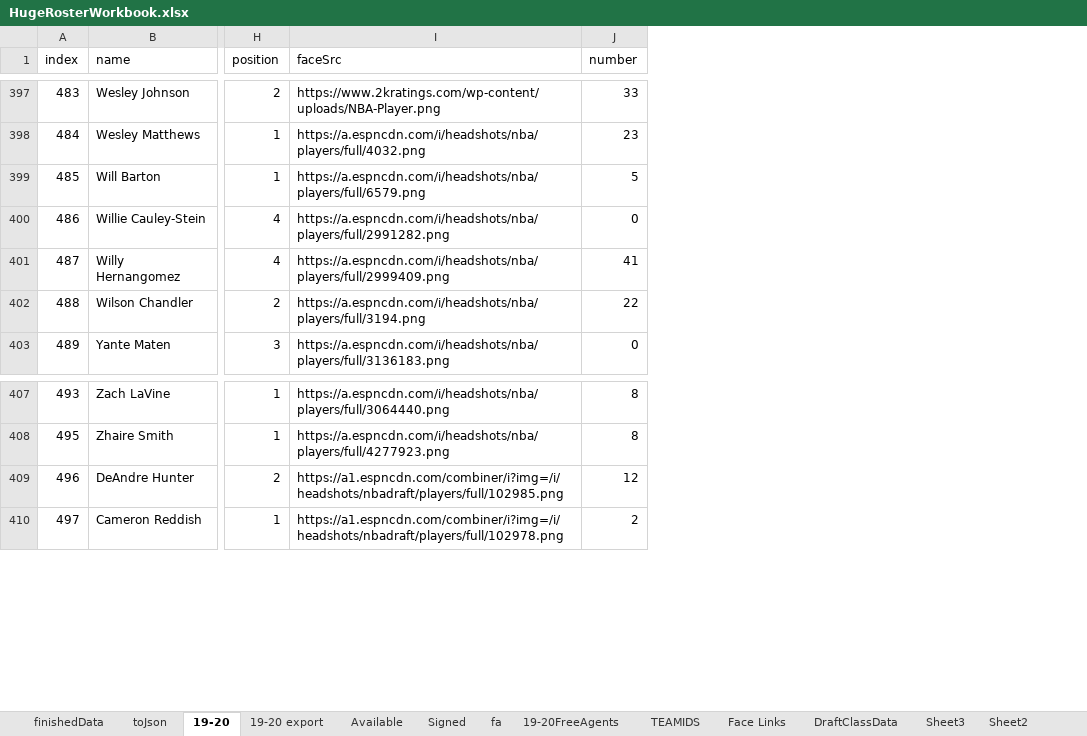
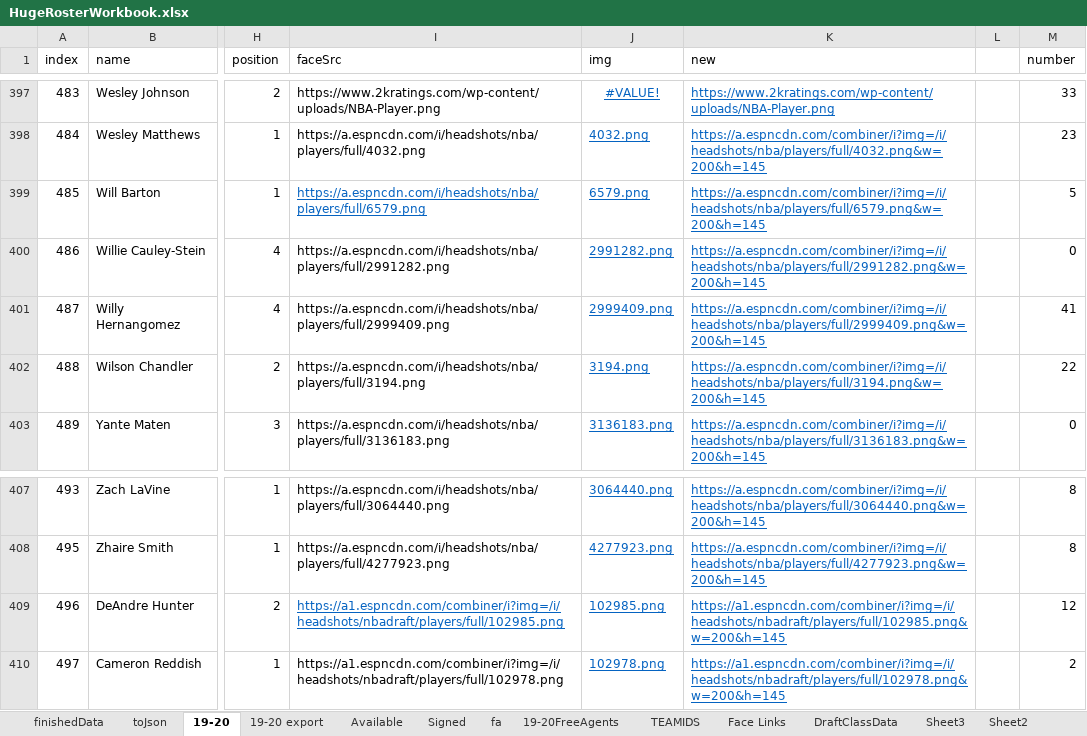
Before and after one commit to cbanfiel/Basketball-GM-2020-Rosters, an Excel workbook: HugeRosterWorkbook.xlsx, sheet 19-20, drawn as a sheet; only a part is shown, gaps mark what is left out; values as stored, in another font and other column widths than the file's, no borders; the diff covers the shown part only; the diff names each change by its address in the sheet, - before the commit and + after, or states it on an @@ line.

```diff
--- a/HugeRosterWorkbook.xlsx (sheet 19-20)
+++ b/HugeRosterWorkbook.xlsx (sheet 19-20)
+column J (img), rows 397-403: #VALUE! | 4032.png | 6579.png | 2991282.png | 2999409.png | 3194.png | 3136183.png; rows 407-410: 3064440.png | 4277923.png | 102985.png | 102978.png
+column K (new), rows 397-403: https://www.2kratings.com/wp-content/uploads/NBA-Player.png | https://a.espncdn.com/combiner/i?img=/i/headshots/nba/players/full/4032.png&w=200&h=145 | https://a.espncdn.com/combiner/i?img=/i/headshots/nba/players/full/6579.png&w=200&h=145 | https://a.espncdn.com/combiner/i?img=/i/headshots/nba/players/full/2991282.png&w=200&h=145 | https://a.espncdn.com/combiner/i?img=/i/headshots/nba/players/full/2999409.png&w=200&h=145 | https://a.espncdn.com/combiner/i?img=/i/headshots/nba/players/full/3194.png&w=200&h=145 | https://a.espncdn.com/combiner/i?img=/i/headshots/nba/players/full/3136183.png&w=200&h=145; rows 407-410: https://a.espncdn.com/combiner/i?img=/i/headshots/nba/players/full/3064440.png&w=200&h=145 | https://a.espncdn.com/combiner/i?img=/i/headshots/nba/players/full/4277923.png&w=200&h=145 | https://a1.espncdn.com/combiner/i?img=/i/headshots/nbadraft/players/full/102985.png&w=200&h=145 | https://a1.espncdn.com/combiner/i?img=/i/headshots/nbadraft/players/full/102978.png&w=200&h=145
+column L, empty
@@ I399 underline: off → on, text colour: black → #0563C1 @@
@@ I409 underline: off → on, text colour: black → #0563C1 @@
```
Also changed, not shown: 2 edited cells and cell formats elsewhere in this sheet, sheet finishedData, sheet 19-20 export, formulas that keep their value, 3 other files.
